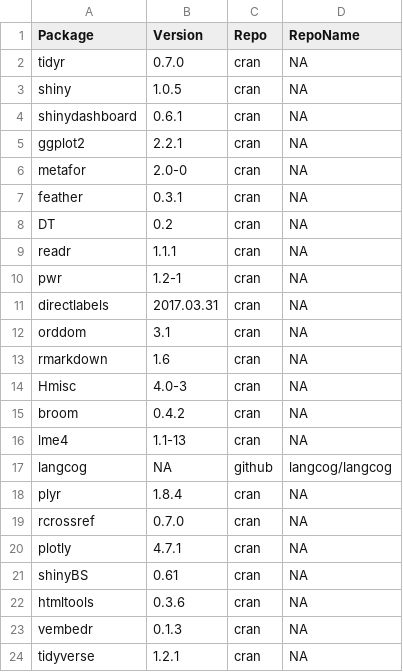
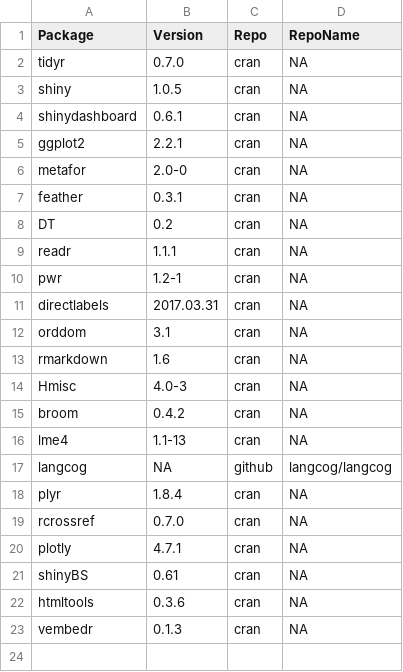
Before and after one commit to langcog/metalab2, a CSV file: metadata/packageInfo.csv, drawn as a sheet; the diff names each change by its address in the sheet, - before the commit and + after, or states it on an @@ line.

```diff
--- a/metadata/packageInfo.csv
+++ b/metadata/packageInfo.csv
-row 24: tidyverse | 1.2.1 | cran | NA
```
Also changed, not shown: 21 other files.
